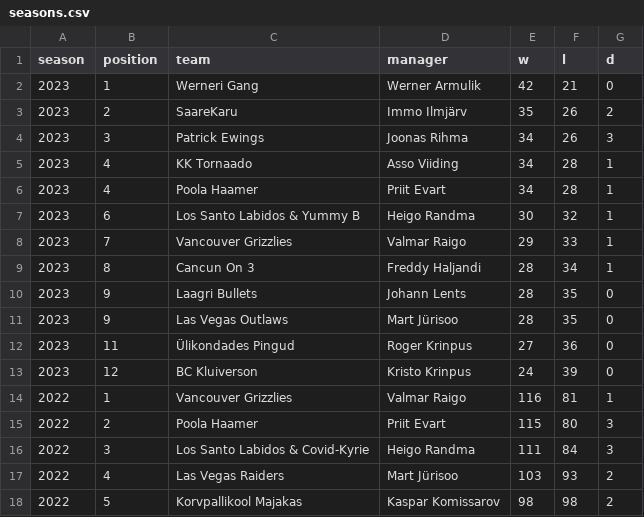
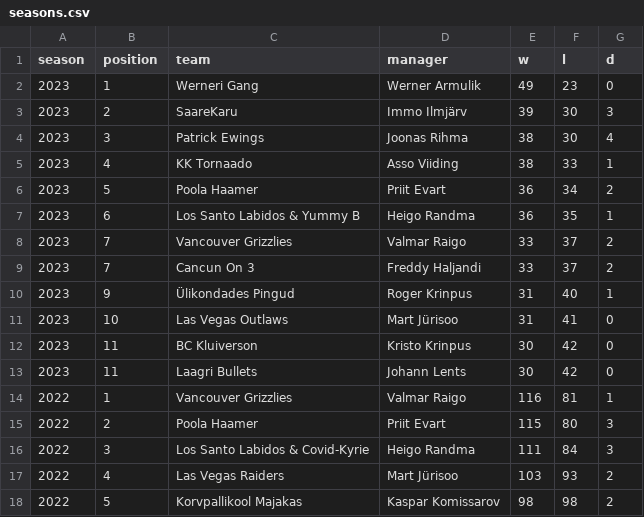
Before and after one commit to martj42/nba_fantasy, a CSV file: seasons.csv, drawn as a sheet; only a part is shown.

```diff
--- a/seasons.csv
+++ b/seasons.csv
@@ -1,14 +1,14 @@
 season,position,team,manager,w,l,d
-2023,1,Werneri Gang,Werner Armulik,42,21,0
-2023,2,SaareKaru,Immo Ilmjärv,35,26,2
-2023,3,Patrick Ewings,Joonas Rihma,34,26,3
-2023,4,KK Tornaado,Asso Viiding,34,28,1
-2023,4,Poola Haamer,Priit Evart,34,28,1
-2023,6,Los Santo Labidos & Yummy B,Heigo Randma,30,32,1
-2023,7,Vancouver Grizzlies,Valmar Raigo,29,33,1
-2023,8,Cancun On 3,Freddy Haljandi,28,34,1
-2023,9,Laagri Bullets,Johann Lents,28,35,0
-2023,9,Las Vegas Outlaws,Mart Jürisoo,28,35,0
-2023,11,Ülikondades Pingud,Roger Krinpus,27,36,0
-2023,12,BC Kluiverson,Kristo Krinpus,24,39,0
+2023,1,Werneri Gang,Werner Armulik,49,23,0
+2023,2,SaareKaru,Immo Ilmjärv,39,30,3
+2023,3,Patrick Ewings,Joonas Rihma,38,30,4
+2023,4,KK Tornaado,Asso Viiding,38,33,1
+2023,5,Poola Haamer,Priit Evart,36,34,2
+2023,6,Los Santo Labidos & Yummy B,Heigo Randma,36,35,1
+2023,7,Vancouver Grizzlies,Valmar Raigo,33,37,2
+2023,7,Cancun On 3,Freddy Haljandi,33,37,2
+2023,9,Ülikondades Pingud,Roger Krinpus,31,40,1
+2023,10,Las Vegas Outlaws,Mart Jürisoo,31,41,0
+2023,11,BC Kluiverson,Kristo Krinpus,30,42,0
+2023,11,Laagri Bullets,Johann Lents,30,42,0
 2022,1,Vancouver Grizzlies,Valmar Raigo,116,81,1
```
Also changed, not shown: 3 other files.
